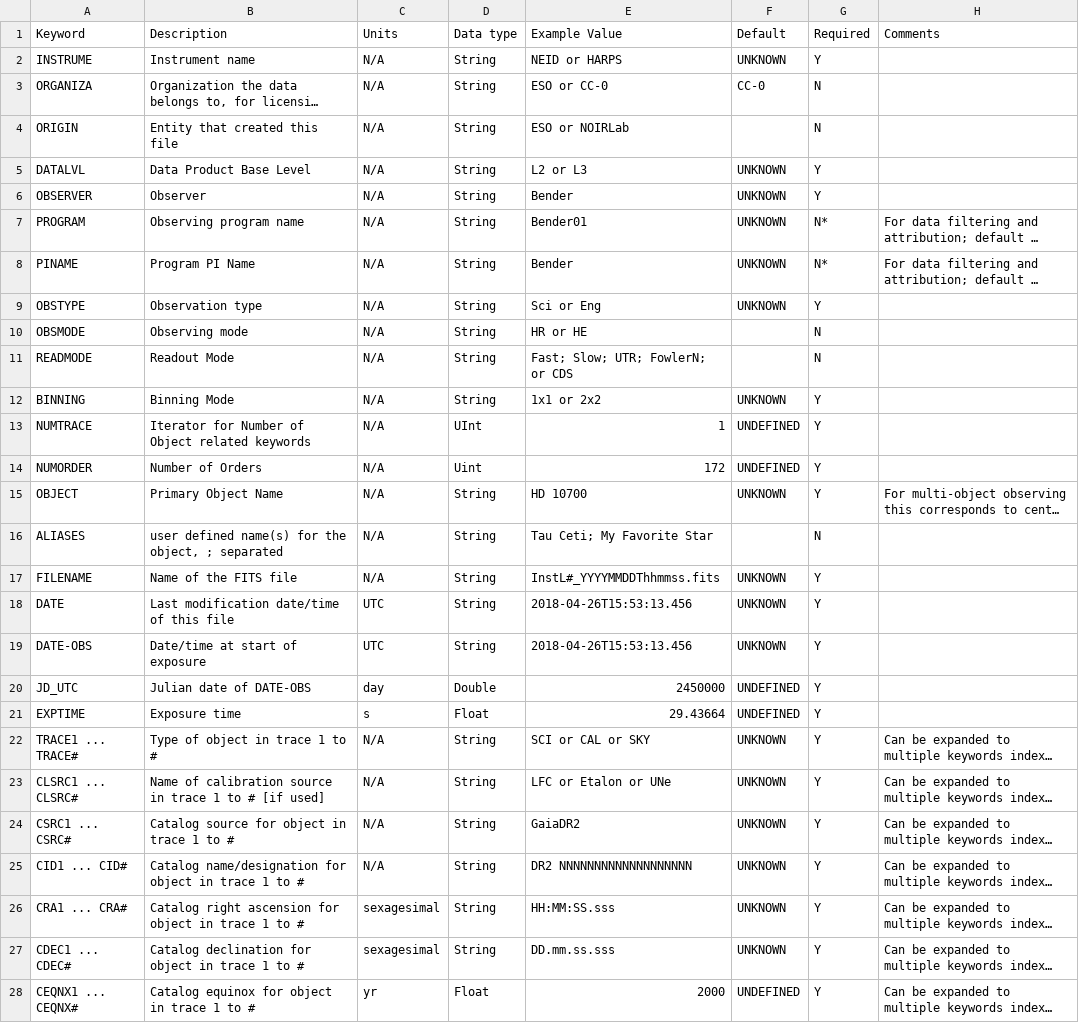
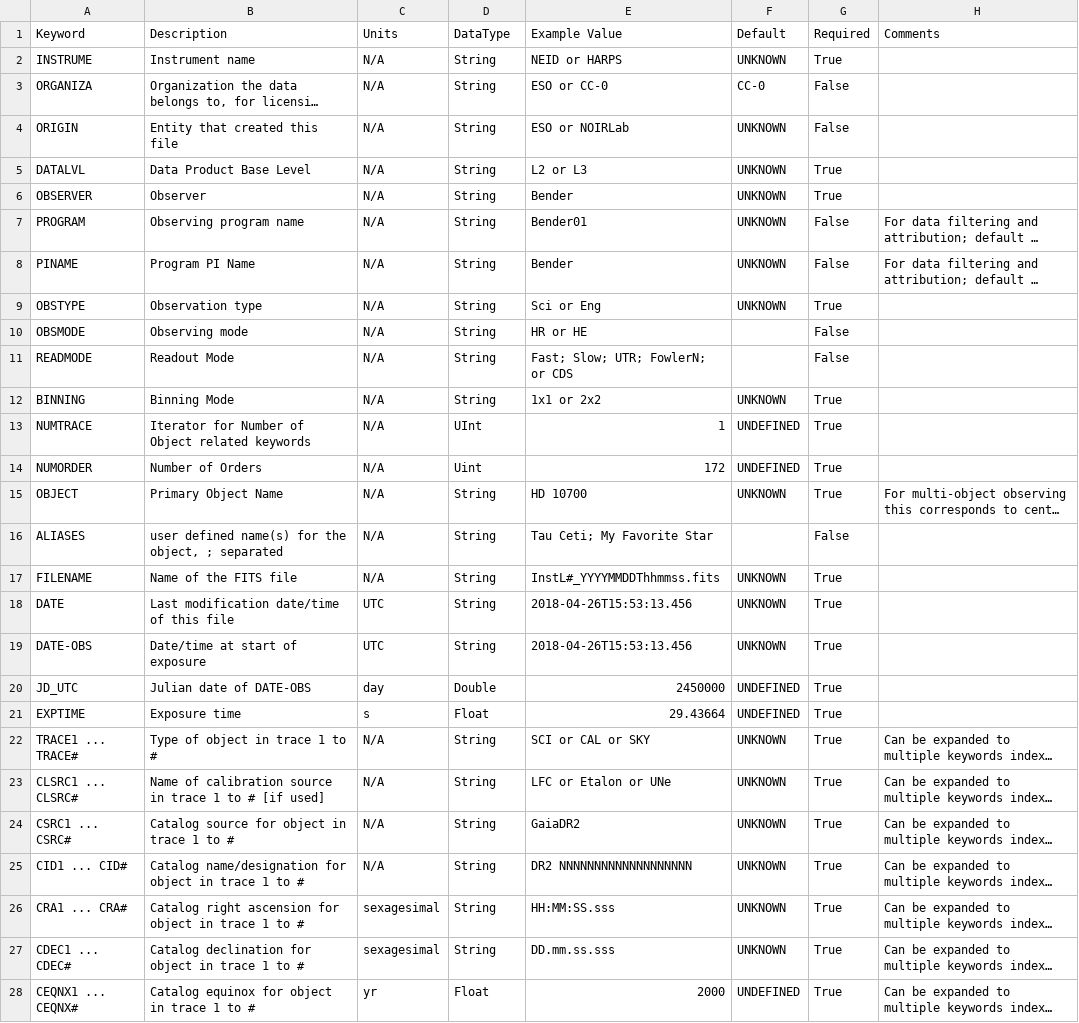
Before and after one commit to dstanya/RVData, a CSV file: rvdata/core/models/config/L2-PRIMARY-keywords.csv, drawn as a sheet; only a part is shown; long unchanged cells end in …; the diff covers the shown part only; the diff names each change by its address in the sheet, - before the commit and + after, or states it on an @@ line.

Commit message:
init some blank structures, needs new csv tables

```diff
--- a/rvdata/core/models/config/L2-PRIMARY-keywords.csv
+++ b/rvdata/core/models/config/L2-PRIMARY-keywords.csv
-D1: Data type
+D1: DataType
-G2 (Required): Y
+G2 (Required): True
-G3:G4 (Required): N
+G3:G4 (Required): False
-F4 (Default): (empty)
+F4 (Default): UNKNOWN
-G5:G6 (Required): Y
+G5:G6 (Required): True
-G7:G8 (Required): N*
+G7:G8 (Required): False
-G9 (Required): Y
+G9 (Required): True
-G10:G11 (Required): N
+G10:G11 (Required): False
-G12:G15 (Required): Y
+G12:G15 (Required): True
-G16 (Required): N
+G16 (Required): False
-G17:G28 (Required): Y
+G17:G28 (Required): True
```
Also changed, not shown: 70 edited cells elsewhere in this file, rvdata/core/models/config/L3-PRIMARY-keywords.csv, 10 other files.
